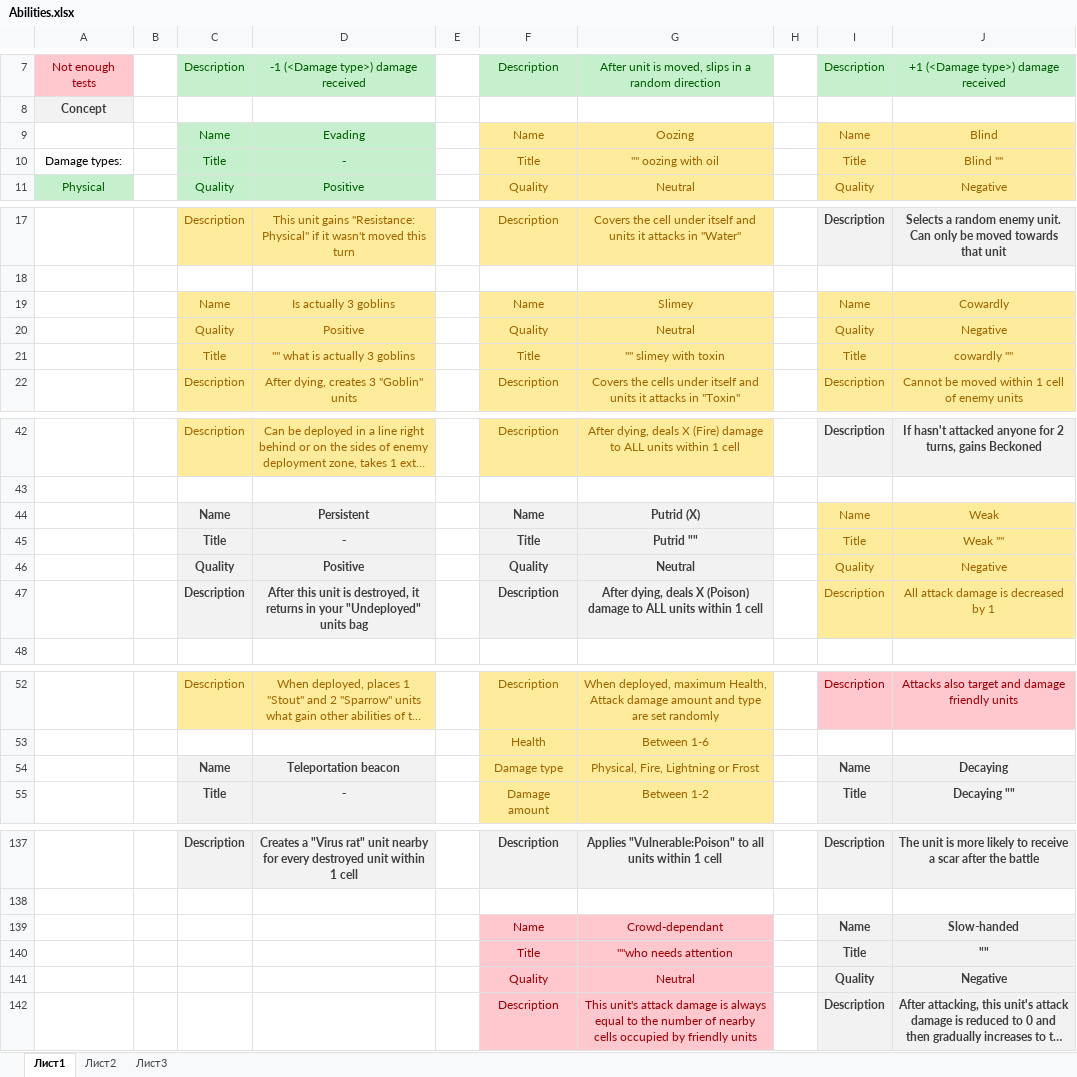
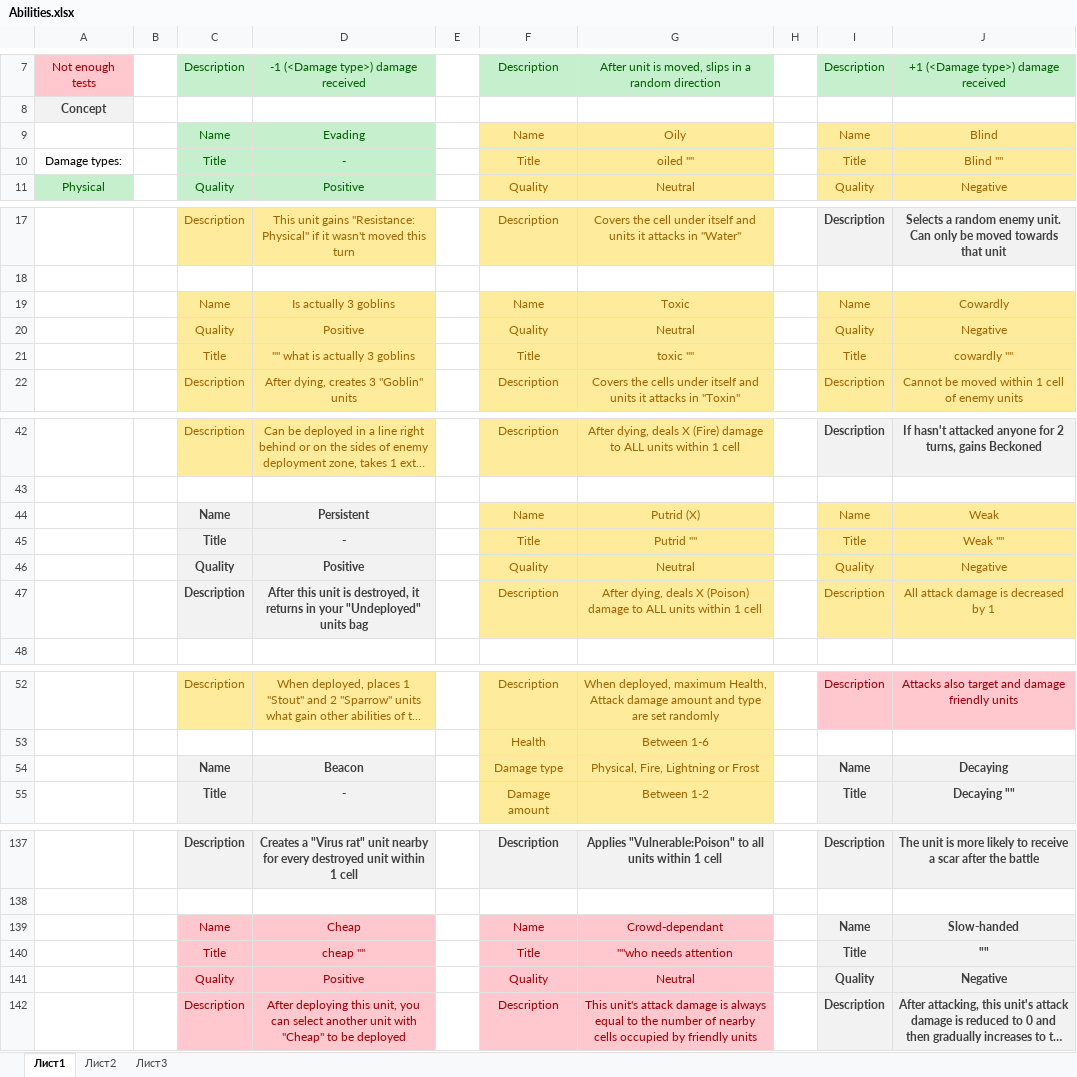
Before and after one commit to Meeyatta/Project-board, an Excel workbook: Docs/Abilities.xlsx, sheet Лист1, drawn as a sheet; only a part is shown, gaps mark what is left out; long unchanged cells end in …; values as stored, in another font and other column widths than the file's, no borders; the diff names each change by its address in the sheet, - before the commit and + after, or states it on an @@ line.

```diff
--- a/Docs/Abilities.xlsx (sheet Лист1)
+++ b/Docs/Abilities.xlsx (sheet Лист1)
-G9: Oozing
+G9: Oily
-G10: "" oozing with oil
+G10: oiled ""
-G19: Slimey
+G19: Toxic
-G21: "" slimey with toxin
+G21: toxic ""
@@ F44:G47 fill: #F2F2F2 → #FFEB9C, bold: on → off, text colour: #3F3F3F → #9C6500 @@
-D54: Teleportation beacon
+D54: Beacon
-C139: (empty)
+C139: Name
-C139:D142 fill: none
+C139:D142 fill: #FFC7CE
-D139: (empty)
+D139: Cheap
-C140: (empty)
+C140: Title
-D140: (empty)
+D140: cheap ""
-C141: (empty)
+C141: Quality
-D141: (empty)
+D141: Positive
-C142: (empty)
+C142: Description
-D142: (empty)
+D142: After deploying this unit, you can select another unit with "Cheap" to be deployed
```
Also changed, not shown: Docs/Characters.xlsx, Docs/Items.xlsx, 3 other files.
